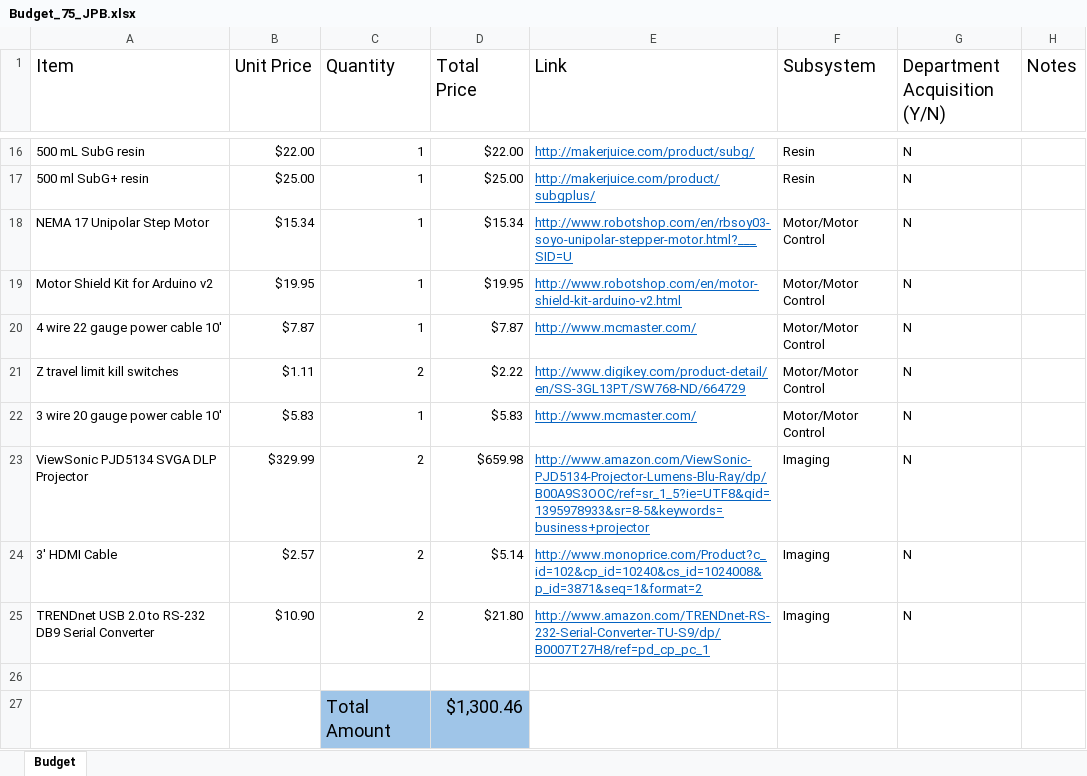
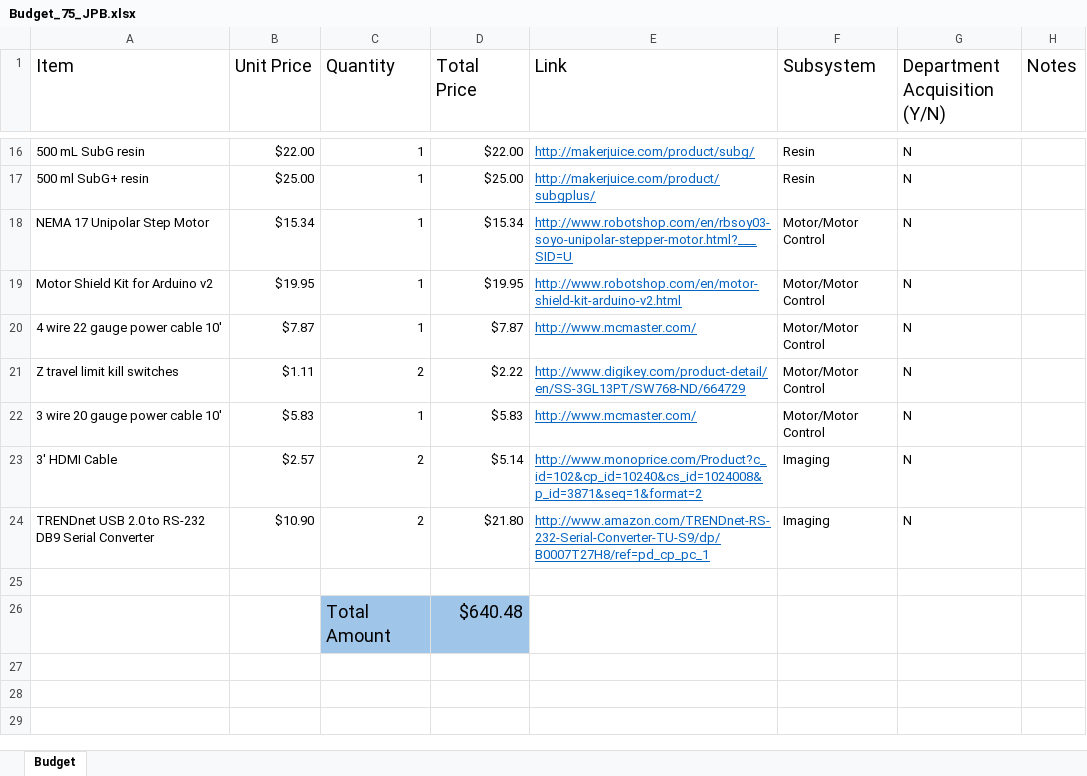
Before and after one commit to dan-olsen/SeniorDesign, an Excel workbook: Logistics/Budget_75_JPB.xlsx, sheet Budget, drawn as a sheet; only a part is shown, gaps mark what is left out; values as stored, in another font and other column widths than the file's, no borders; removed rows and columns are numbered as before the commit, all else as after; the diff names each change by its address in the sheet, - before the commit and + after, or states it on an @@ line.

Commit message:
Merge Budgets

```diff
--- a/Logistics/Budget_75_JPB.xlsx (sheet Budget)
+++ b/Logistics/Budget_75_JPB.xlsx (sheet Budget)
-row 23: ViewSonic PJD5134 SVGA DLP Projector | $329.99 | 2 | $659.98 | http://www.amazon.com/ViewSonic-PJD5134-Projector-Lumens-Blu-Ray/dp/B00A9S3OOC/ref=sr_1_5?ie=UTF8&qid=1395978933&sr=8-5&keywords=business+projector | Imaging | N
-D26 (Total Price): $1,300.46
+D26 (Total Price): $640.48
```
Also changed, not shown: 1 other file.
